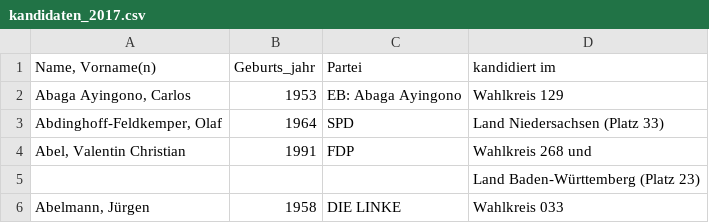
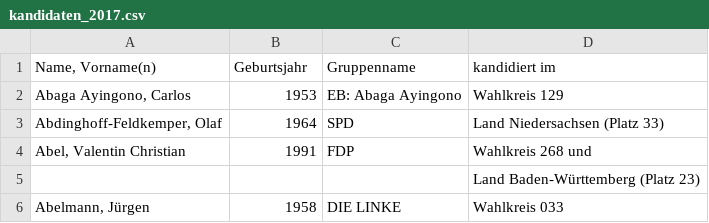
Before and after one commit to RayenManai/BundestagswahlInformationssystem, a CSV file: csv_data/kandidaten_2017.csv, drawn as a sheet; only a part is shown.

```diff
--- a/csv_data/kandidaten_2017.csv
+++ b/csv_data/kandidaten_2017.csv
@@ -1,2 +1,2 @@
-Name, Vorname(n);Geburts_jahr;Partei;kandidiert im
+Name, Vorname(n);Geburtsjahr;Gruppenname;kandidiert im
 Abaga Ayingono, Carlos;1953;EB: Abaga Ayingono;Wahlkreis 129
```
Also changed, not shown: 1 other file.
